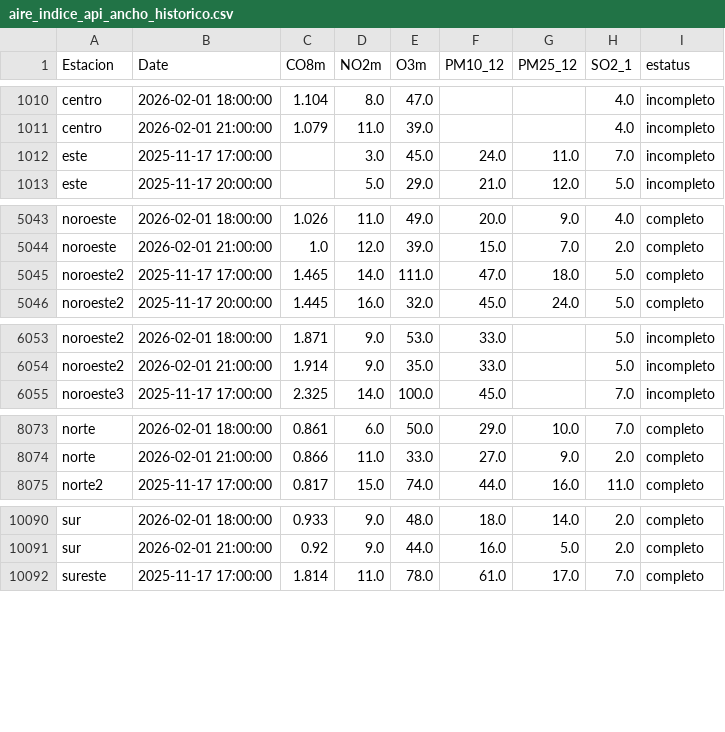
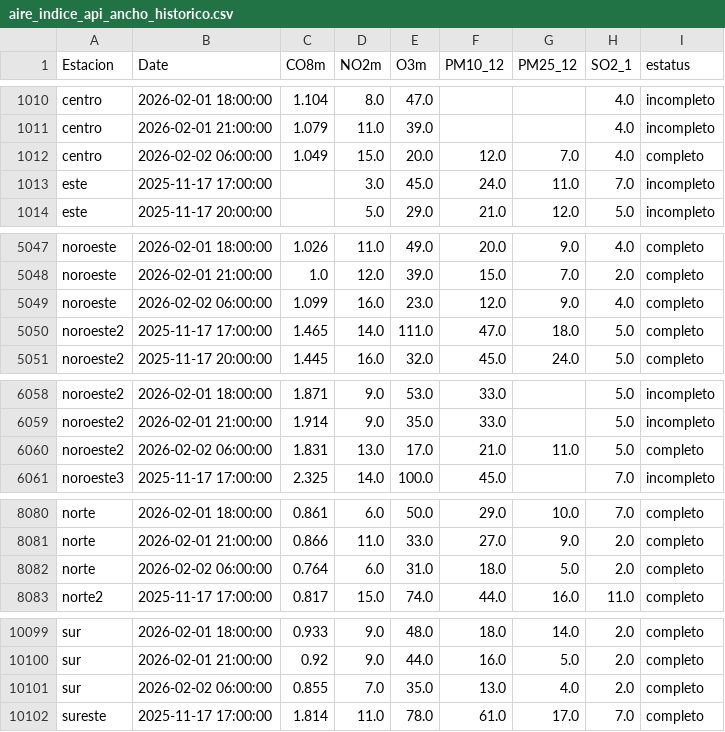
Before and after one commit to LuisRodarteC/AIRENL, a CSV file: aire_indice_api_ancho_historico.csv, drawn as a sheet; only a part is shown, gaps mark what is left out; the diff covers the shown part only; the diff names each change by its address in the sheet, - before the commit and + after, or states it on an @@ line.

```diff
--- a/aire_indice_api_ancho_historico.csv
+++ b/aire_indice_api_ancho_historico.csv
+row 1012: centro | 2026-02-02 06:00:00 | 1.049 | 15.0 | 20.0 | 12.0 | 7.0 | 4.0 | completo
+row 5049: noroeste | 2026-02-02 06:00:00 | 1.099 | 16.0 | 23.0 | 12.0 | 9.0 | 4.0 | completo
+row 6060: noroeste2 | 2026-02-02 06:00:00 | 1.831 | 13.0 | 17.0 | 21.0 | 11.0 | 5.0 | completo
+row 8082: norte | 2026-02-02 06:00:00 | 0.764 | 6.0 | 31.0 | 18.0 | 5.0 | 2.0 | completo
+row 10101: sur | 2026-02-02 06:00:00 | 0.855 | 7.0 | 35.0 | 13.0 | 4.0 | 2.0 | completo
```
Also changed, not shown: 10 added rows elsewhere in this file, aire_indice_api_ancho.csv, aire_monterrey.csv.
